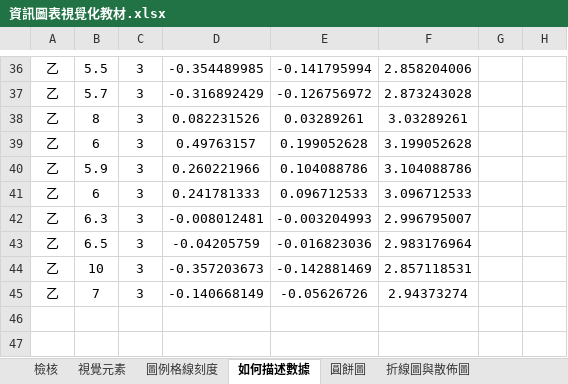
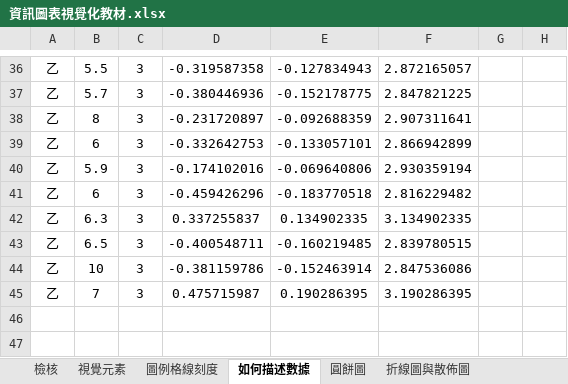
Before and after one commit to ChihHsiangChien/DataVisualization, an Excel workbook: 資訊圖表視覺化教材.xlsx, sheet 如何描述數據, drawn as a sheet; only a part is shown, gaps mark what is left out; values as stored, in another font and other column widths than the file's, no borders; charts and pictures not drawn; the diff covers the shown part only; the diff names each change by its address in the sheet, - before the commit and + after, or states it on an @@ line.

```diff
--- a/資訊圖表視覺化教材.xlsx (sheet 如何描述數據)
+++ b/資訊圖表視覺化教材.xlsx (sheet 如何描述數據)
-D36: -0.354489985
+D36: -0.319587358
-E36: -0.141795994
+E36: -0.127834943
-F36: 2.858204006
+F36: 2.872165057
-D37: -0.316892429
+D37: -0.380446936
-E37: -0.126756972
+E37: -0.152178775
-F37: 2.873243028
+F37: 2.847821225
-D38: 0.082231526
+D38: -0.231720897
-E38: 0.03289261
+E38: -0.092688359
-F38: 3.03289261
+F38: 2.907311641
-D39: 0.49763157
+D39: -0.332642753
-E39: 0.199052628
+E39: -0.133057101
-F39: 3.199052628
+F39: 2.866942899
-D40: 0.260221966
+D40: -0.174102016
-E40: 0.104088786
+E40: -0.069640806
-F40: 3.104088786
+F40: 2.930359194
-D41: 0.241781333
+D41: -0.459426296
-E41: 0.096712533
+E41: -0.183770518
-F41: 3.096712533
+F41: 2.816229482
-D42: -0.008012481
+D42: 0.337255837
-E42: -0.003204993
+E42: 0.134902335
-F42: 2.996795007
+F42: 3.134902335
-D43: -0.04205759
+D43: -0.400548711
-E43: -0.016823036
+E43: -0.160219485
-F43: 2.983176964
+F43: 2.839780515
-D44: -0.357203673
+D44: -0.381159786
-E44: -0.142881469
+E44: -0.152463914
-F44: 2.857118531
+F44: 2.847536086
-D45: -0.140668149
+D45: 0.475715987
-E45: -0.05626726
+E45: 0.190286395
-F45: 2.94373274
+F45: 3.190286395
```
Also changed, not shown: 30 edited cells elsewhere in this sheet, sheet 長條圖, sheet 檢核, charts or pictures.
